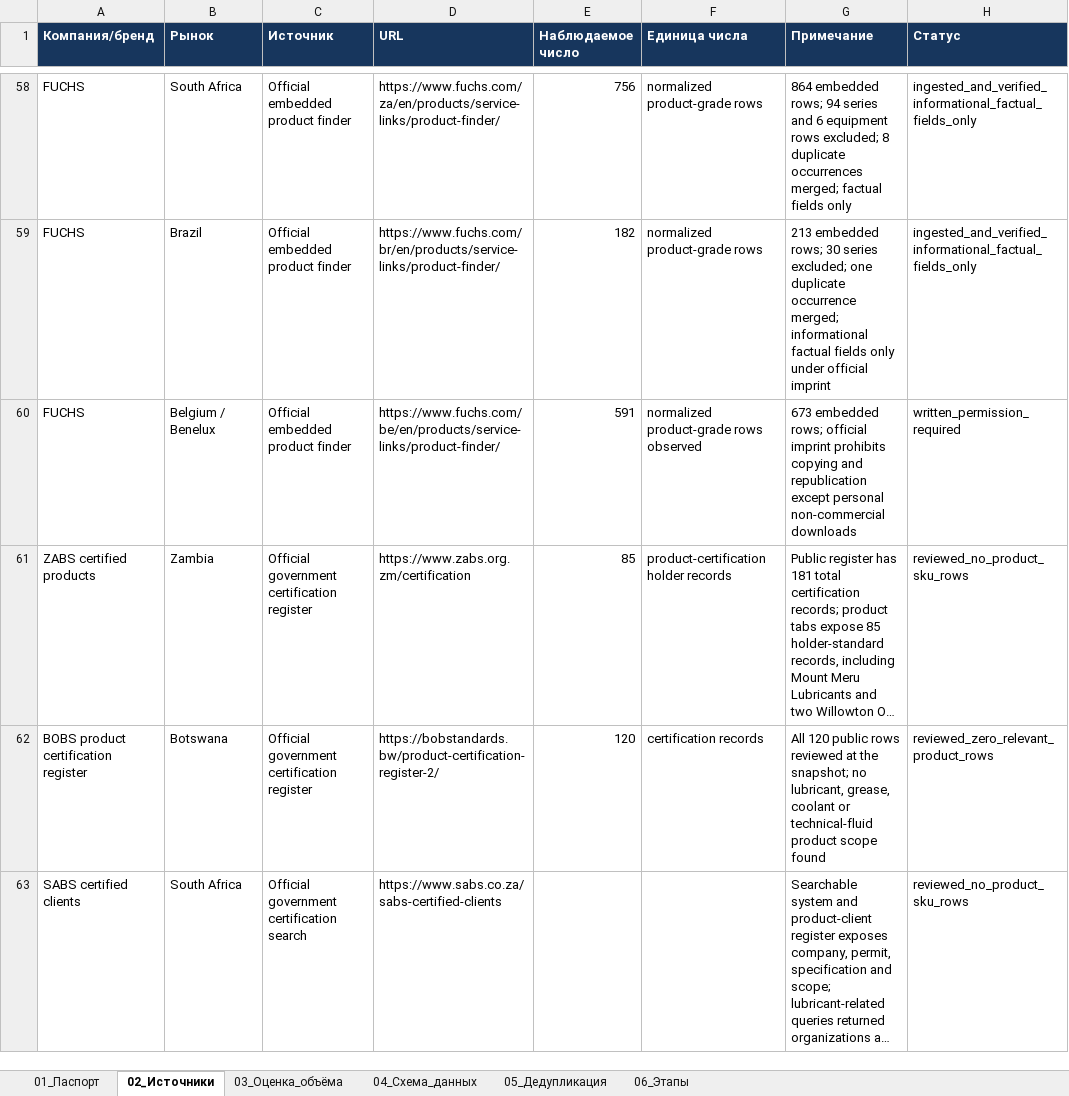
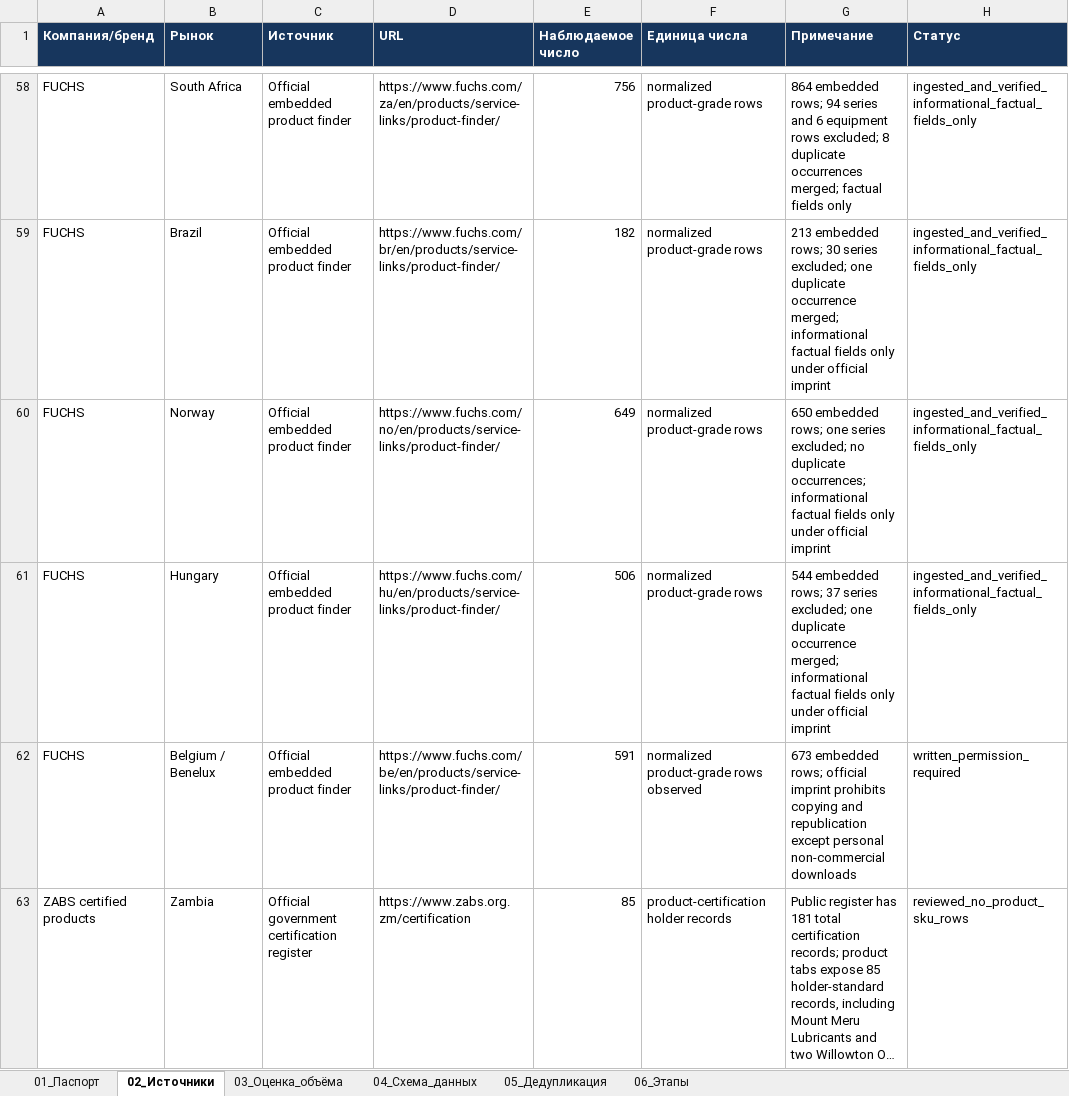
Before and after one commit to temuradhamson/mfclassifier, an Excel workbook: deliverables/Global_lubricants_catalog_registry.xlsx, sheet 02_Источники, drawn as a sheet; only a part is shown, gaps mark what is left out; the shorter side is filled out with more unchanged rows; long unchanged cells end in …; values as stored, in another font and other column widths than the file's, no borders; the diff names each change by its address in the sheet, - before the commit and + after, or states it on an @@ line.

Commit message:
Add FUCHS Norway and Hungary catalogs

```diff
--- a/deliverables/Global_lubricants_catalog_registry.xlsx (sheet 02_Источники)
+++ b/deliverables/Global_lubricants_catalog_registry.xlsx (sheet 02_Источники)
+row 60: FUCHS | Norway | Official embedded product finder | https://www.fuchs.com/no/en/products/service-links/product-finder/ | 649 | normalized product-grade rows | 650 embedded rows; one series excluded; no duplicate occurrences; informational factual fields only under official imprint | ingested_and_verified_informational_factual_fields_only
+row 61: FUCHS | Hungary | Official embedded product finder | https://www.fuchs.com/hu/en/products/service-links/product-finder/ | 506 | normalized product-grade rows | 544 embedded rows; 37 series excluded; one duplicate occurrence merged; informational factual fields only under official imprint | ingested_and_verified_informational_factual_fields_only
```
Also changed, not shown: 14 other files.
